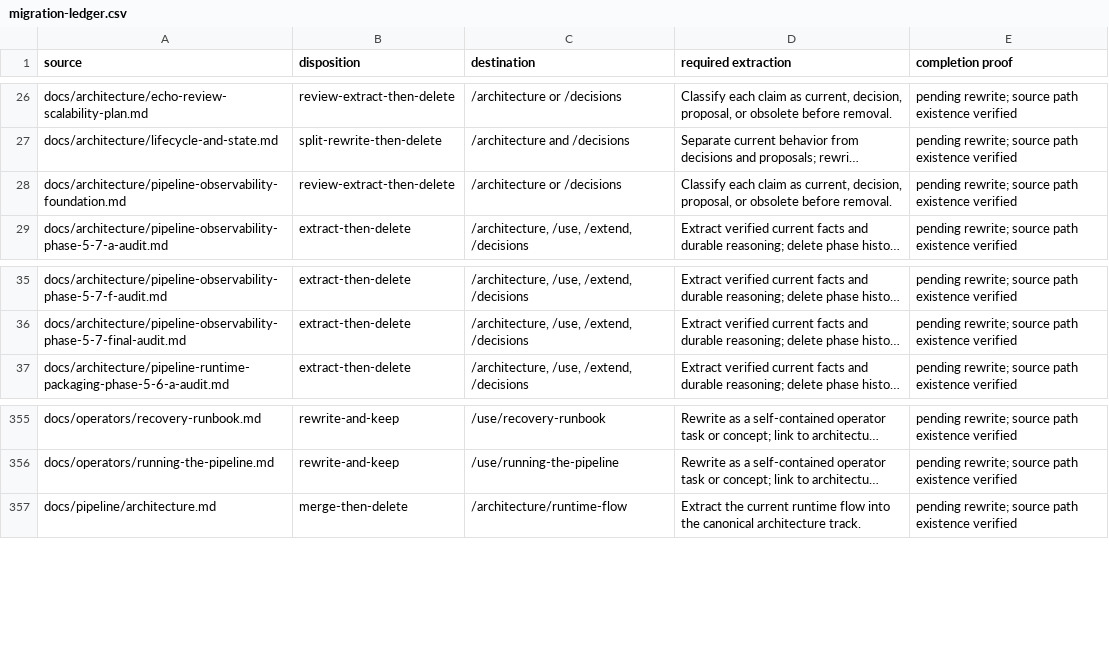
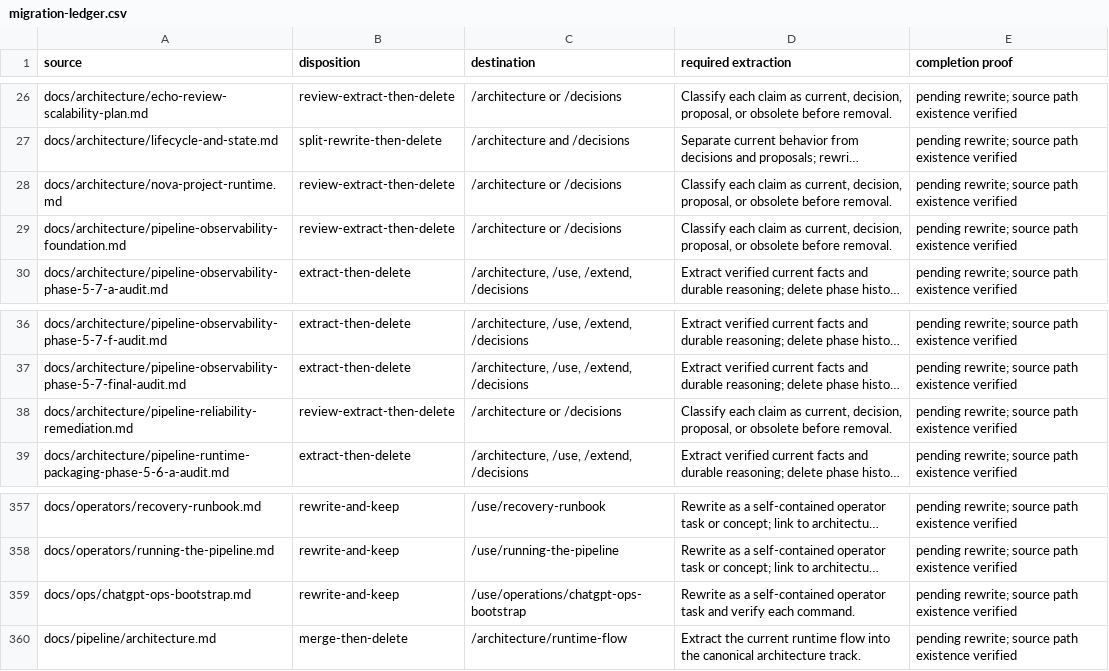
Before and after one commit to datrab/kubeclaw, a CSV file: docs/blueprint/generated/migration-ledger.csv, drawn as a sheet; only a part is shown, gaps mark what is left out; long unchanged cells end in …; the diff names each change by its address in the sheet, - before the commit and + after, or states it on an @@ line.

```diff
--- a/docs/blueprint/generated/migration-ledger.csv
+++ b/docs/blueprint/generated/migration-ledger.csv
+row 28: docs/architecture/nova-project-runtime.md | review-extract-then-delete | /architecture or /decisions | Classify each claim as current, decision, proposal, or obsolete before removal. | pending rewrite; source path existence verified
+row 38: docs/architecture/pipeline-reliability-remediation.md | review-extract-then-delete | /architecture or /decisions | Classify each claim as current, decision, proposal, or obsolete before removal. | pending rewrite; source path existence verified
+row 359: docs/ops/chatgpt-ops-bootstrap.md | rewrite-and-keep | /use/operations/chatgpt-ops-bootstrap | Rewrite as a self-contained operator task and verify each command. | pending rewrite; source path existence verified
```
Also changed, not shown: 44 other files.
